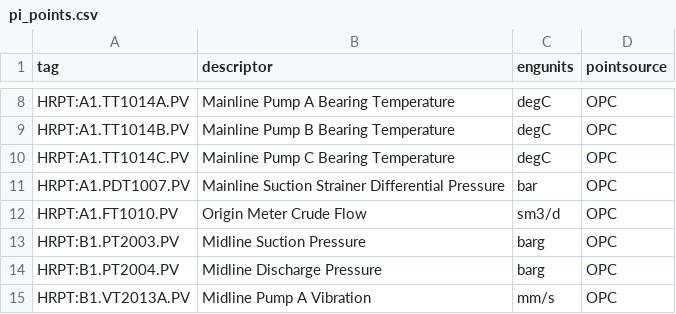
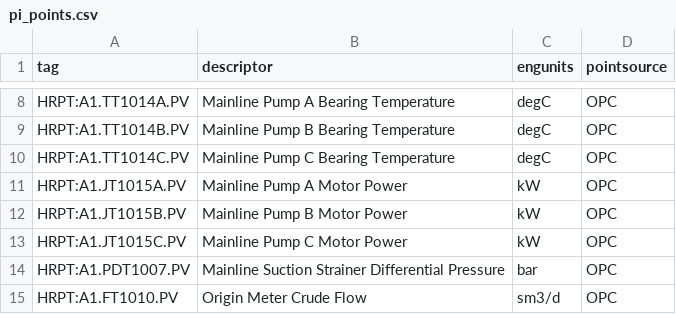
Before and after one commit to areed145/fuzer, a CSV file: fakeplant/bundles/harrier/exports/pi_points.csv, drawn as a sheet; only a part is shown, gaps mark what is left out; the shorter side is filled out with more unchanged rows.

```diff
--- a/fakeplant/bundles/harrier/exports/pi_points.csv
+++ b/fakeplant/bundles/harrier/exports/pi_points.csv
@@ -10,2 +10,5 @@ HRPT:A1.TT1014B.PV,Mainline Pump B Bearing Temperature,degC,OPC
 HRPT:A1.TT1014C.PV,Mainline Pump C Bearing Temperature,degC,OPC
+HRPT:A1.JT1015A.PV,Mainline Pump A Motor Power,kW,OPC
+HRPT:A1.JT1015B.PV,Mainline Pump B Motor Power,kW,OPC
+HRPT:A1.JT1015C.PV,Mainline Pump C Motor Power,kW,OPC
 HRPT:A1.PDT1007.PV,Mainline Suction Strainer Differential Pressure,bar,OPC
```
Also changed, not shown: fakeplant/bundles/harrier/exports/sap_floc.csv, 10 other files.
